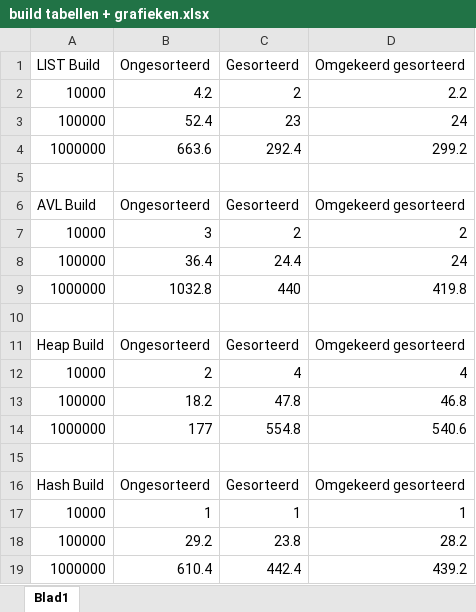
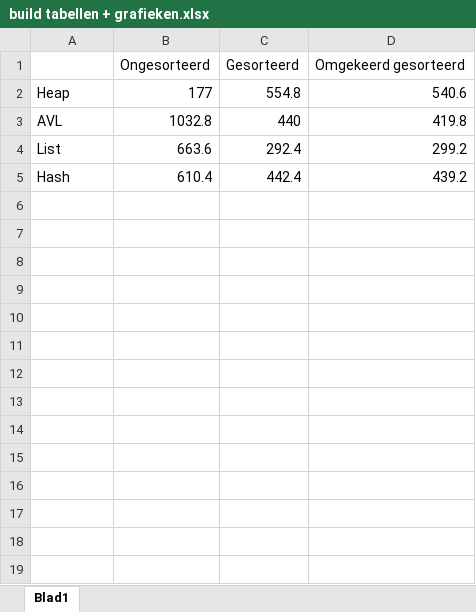
Before and after one commit to sammy0404/OMVISWEG, an Excel workbook: build tabellen + grafieken.xlsx, sheet Blad1, drawn as a sheet; values as stored, in another font and other column widths than the file's, no borders; charts and pictures not drawn; removed rows and columns are numbered as before the commit, all else as after; the diff names each change by its address in the sheet, - before the commit and + after, or states it on an @@ line.

Commit message:
shizzle

```diff
--- a/build tabellen + grafieken.xlsx (sheet Blad1)
+++ b/build tabellen + grafieken.xlsx (sheet Blad1)
-A1: LIST Build
+A1: (empty)
-row 2: 10000 | 4.2 | 2 | 2.2
-row 3: 100000 | 52.4 | 23 | 24
-row 4: 1000000 | 663.6 | 292.4 | 299.2
-row 2: (empty)
+row 2: Heap | 177 | 554.8 | 540.6
-row 6: AVL Build | Ongesorteerd | Gesorteerd | Omgekeerd gesorteerd
-row 7: 10000 | 3 | 2 | 2
-row 8: 100000 | 36.4 | 24.4 | 24
-A3: 1000000
+A3: AVL
-row 4: (empty)
+row 4: List | 663.6 | 292.4 | 299.2
-row 11: Heap Build | Ongesorteerd | Gesorteerd | Omgekeerd gesorteerd
-row 12: 10000 | 2 | 4 | 4
-row 13: 100000 | 18.2 | 47.8 | 46.8
-row 14: 1000000 | 177 | 554.8 | 540.6
-row 15: (empty)
-row 16: Hash Build | Ongesorteerd | Gesorteerd | Omgekeerd gesorteerd
-row 17: 10000 | 1 | 1 | 1
-row 18: 100000 | 29.2 | 23.8 | 28.2
-A5: 1000000
+A5: Hash
```
Also changed, not shown: charts or pictures.
